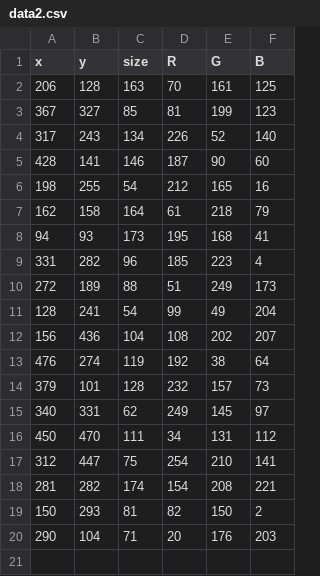
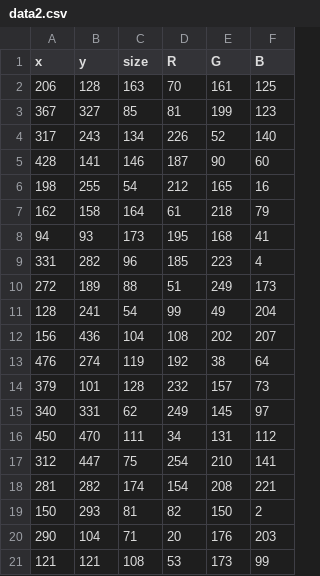
Before and after one commit to kellyylk/code2, a CSV file: week4/saveTable_kellyk/data/data2.csv, drawn as a sheet.

```diff
--- a/week4/saveTable_kellyk/data/data2.csv
+++ b/week4/saveTable_kellyk/data/data2.csv
@@ -20 +20,2 @@ x,y,size,R,G,B
 290,104,71,20,176,203
+121,121,108,53,173,99
```
Also changed, not shown: 12 other files.
